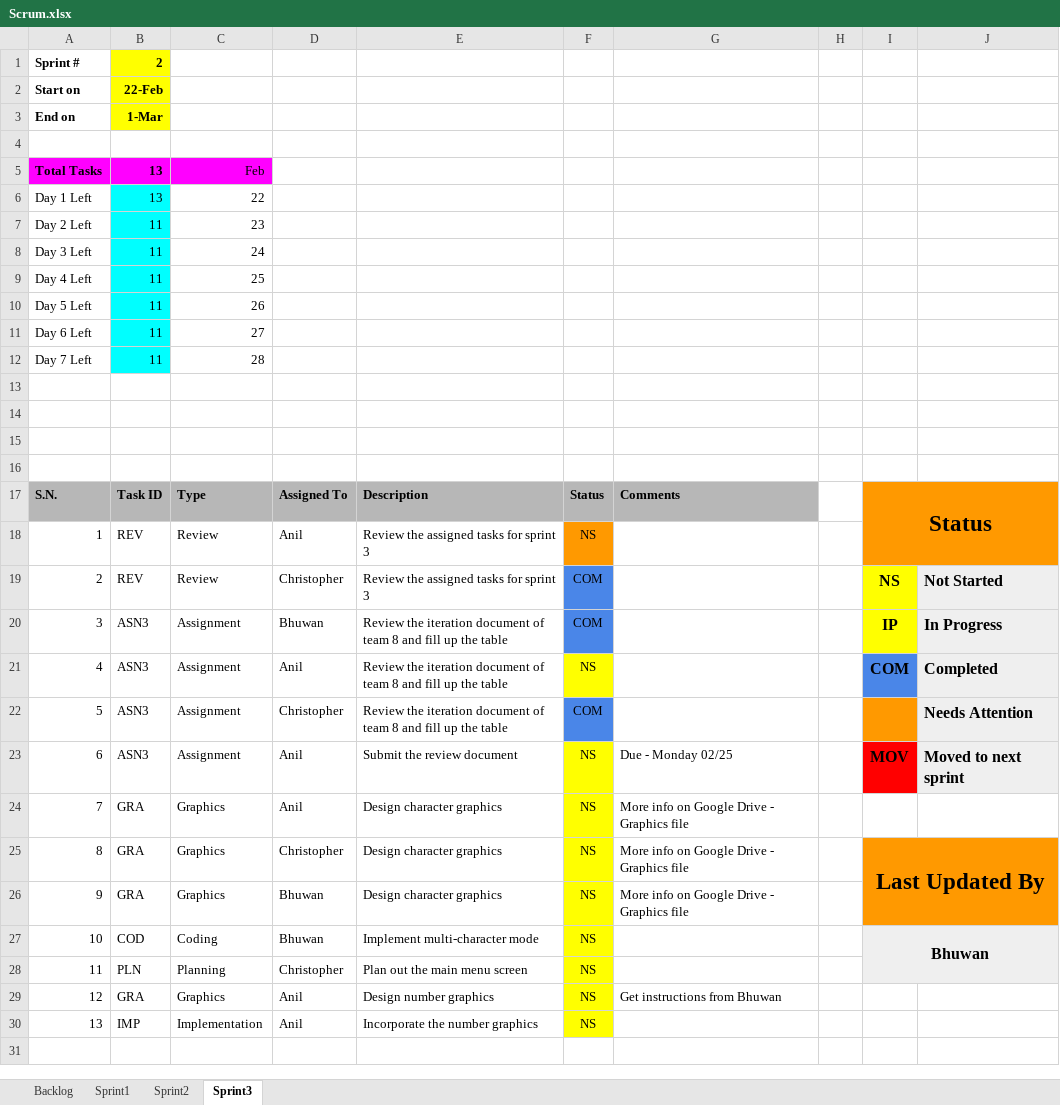
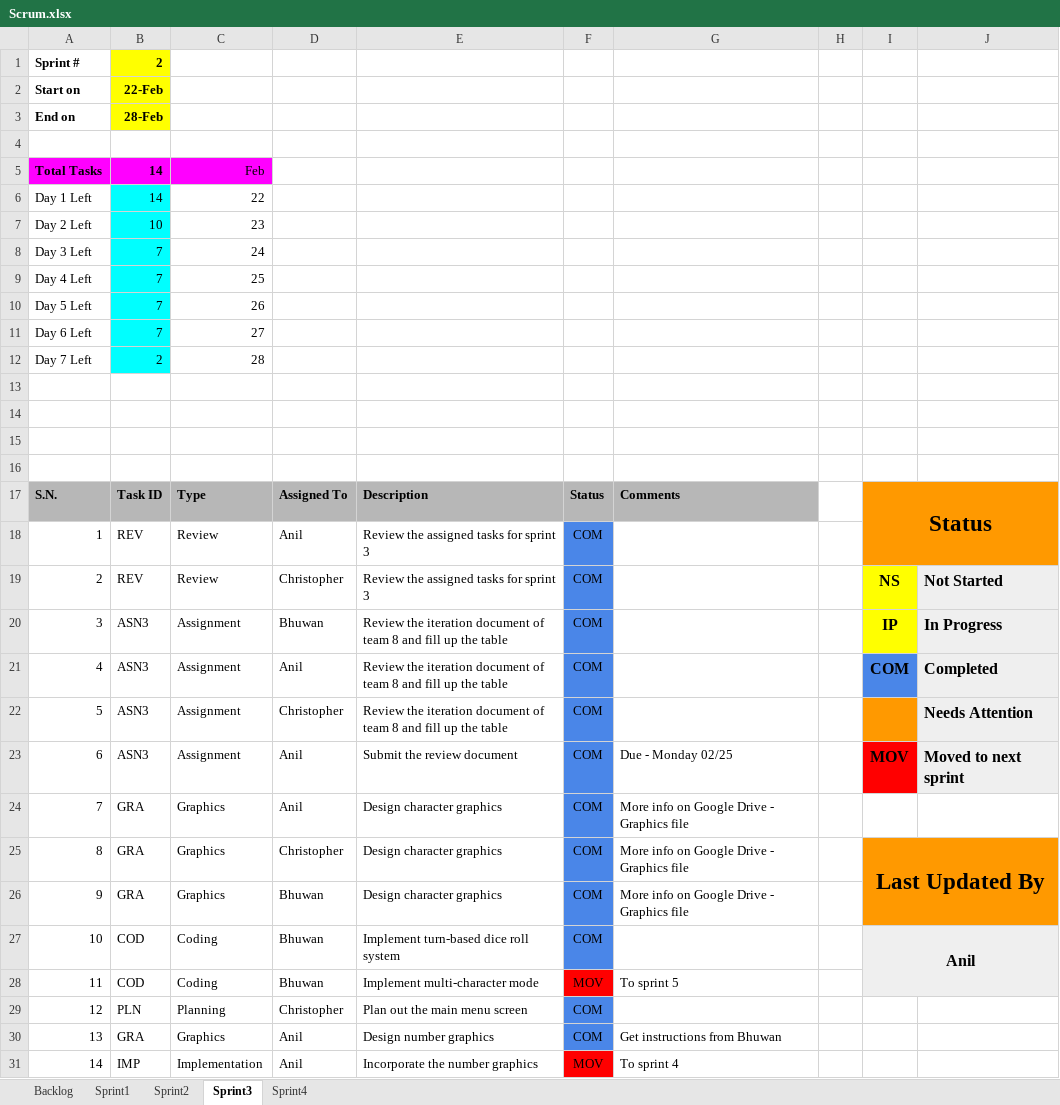
Before and after one commit to bhuwan-kc/DominionPursuit, an Excel workbook: Documents/Scrum.xlsx, sheet Sprint3, drawn as a sheet; values as stored, in another font and other column widths than the file's, no borders; charts and pictures not drawn; removed rows and columns are numbered as before the commit, all else as after; the diff names each change by its address in the sheet, - before the commit and + after, or states it on an @@ line.

Commit message:
Sprint 3 complete

```diff
--- a/Documents/Scrum.xlsx (sheet Sprint3)
+++ b/Documents/Scrum.xlsx (sheet Sprint3)
+sheet tab: Sprint4
-B3: 1-Mar
+B3: 28-Feb
-B5:B6: 13
+B5:B6: 14
-B7: 11
+B7: 10
-B8:B11: 11
+B8:B11: 7
-B12: 11
+B12: 2
-F18: NS
+F18: COM
-F18 fill: #FF9900
+F18 fill: #4A86E8
-F21: NS
+F21: COM
-F21 fill: #FFFF00
+F21 fill: #4A86E8
-F23:F27: NS
+F23:F27: COM
-F23:F27 fill: #FFFF00
+F23:F27 fill: #4A86E8
-E27: Implement multi-character mode
+E27: Implement turn-based dice roll system
-I27: Bhuwan
+I27: Anil
-I27:J28 merged
+I27:J28 merged
+row 28: 11 | COD | Coding | Bhuwan | Implement multi-character mode | MOV | To sprint 5
@@ column A renumbered from row 29 down @@
-F29:F30: NS
+F29:F30: COM
-F29:F30 fill: #FFFF00
+F29:F30 fill: #4A86E8
-F31: NS
+F31: MOV
-F31 fill: #FFFF00
+F31 fill: #FF0000
-G31: (empty)
+G31: To sprint 4
```
Also changed, not shown: sheet Backlog, charts or pictures.
